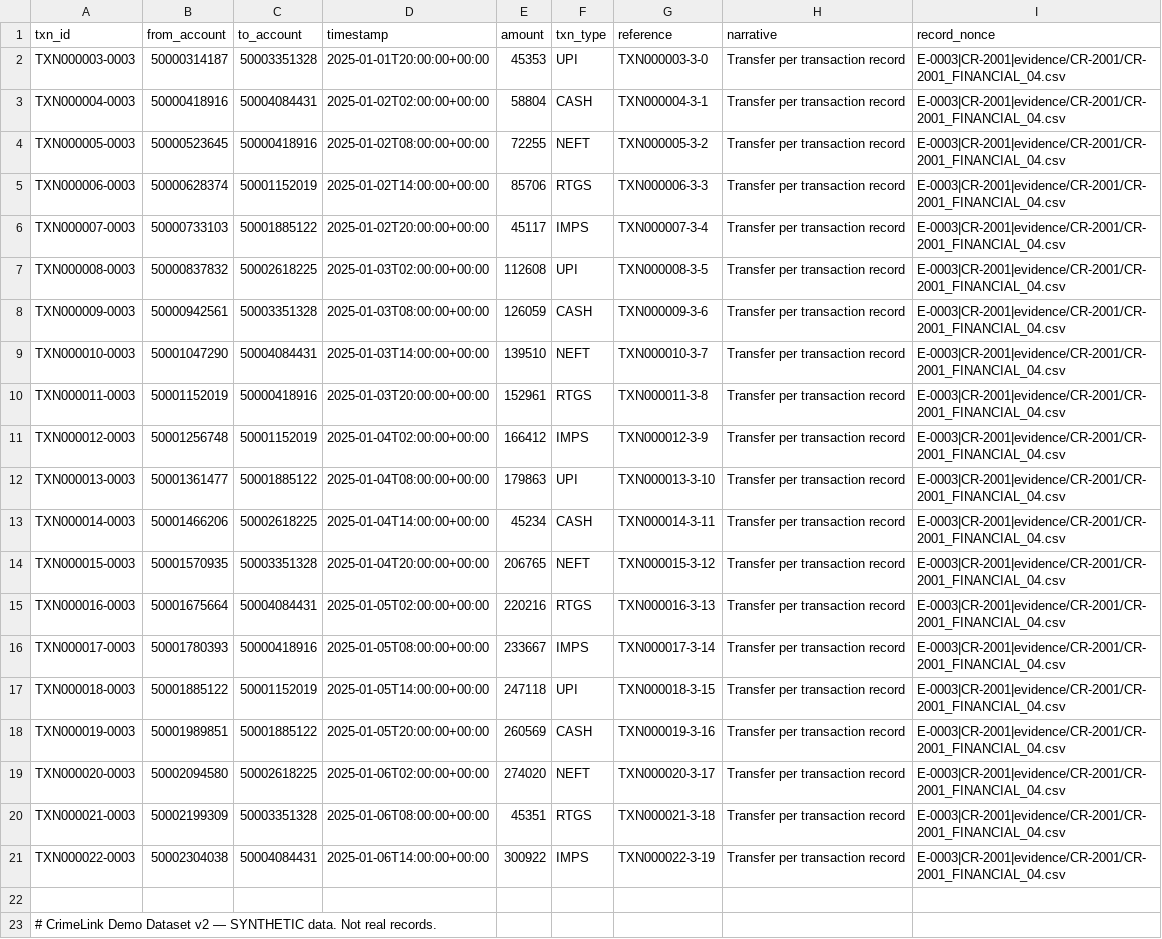
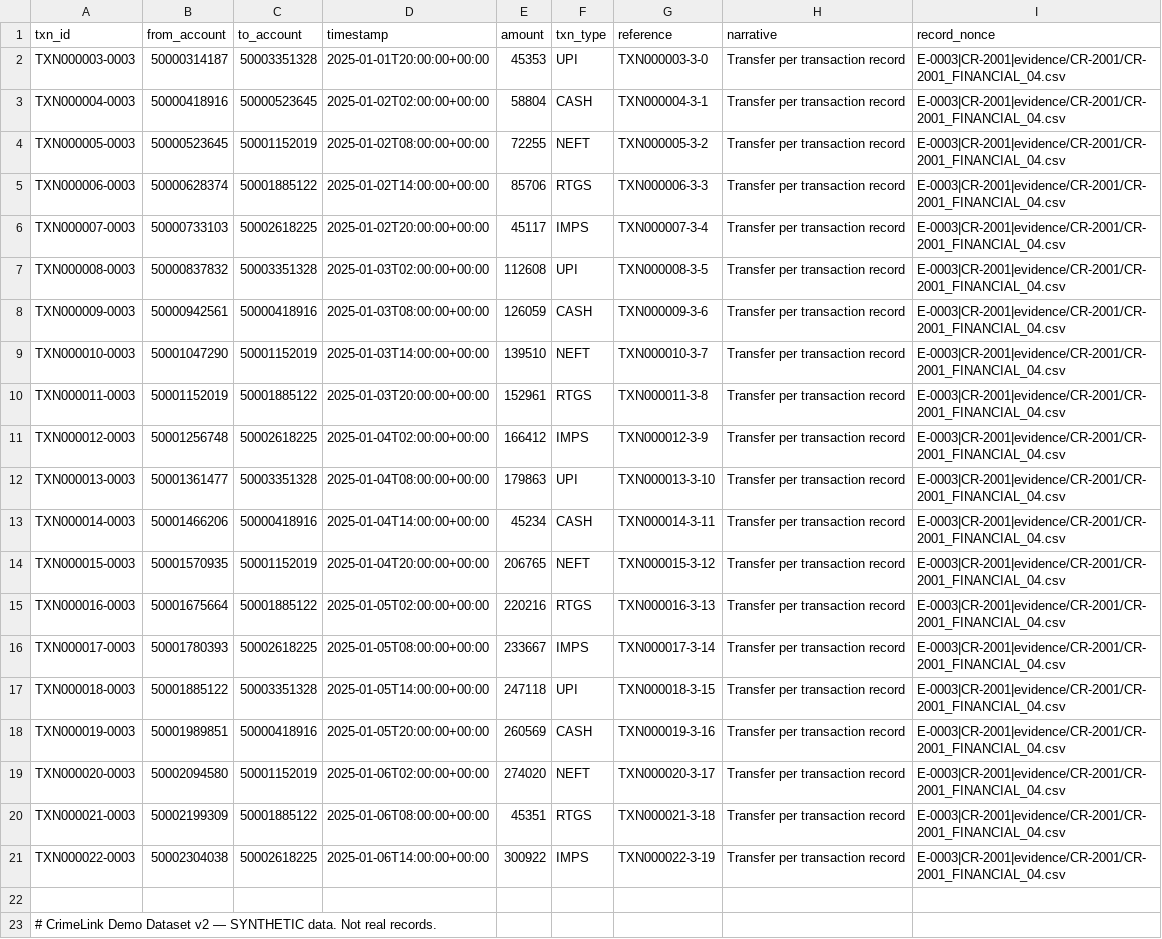
Before and after one commit to dushu2006/CrimeLink, a CSV file: demo_dataset/runtime_sources/evidence/CR-2001/CR-2001_FINANCIAL_04.csv, drawn as a sheet; the diff names each change by its address in the sheet, - before the commit and + after, or states it on an @@ line.

```diff
--- a/demo_dataset/runtime_sources/evidence/CR-2001/CR-2001_FINANCIAL_04.csv
+++ b/demo_dataset/runtime_sources/evidence/CR-2001/CR-2001_FINANCIAL_04.csv
-C3 (to_account): 50004084431
+C3 (to_account): 50000523645
-C4 (to_account): 50000418916
+C4 (to_account): 50001152019
-C5 (to_account): 50001152019
+C5 (to_account): 50001885122
-C6 (to_account): 50001885122
+C6 (to_account): 50002618225
-C7 (to_account): 50002618225
+C7 (to_account): 50003351328
-C8 (to_account): 50003351328
+C8 (to_account): 50000418916
-C9 (to_account): 50004084431
+C9 (to_account): 50001152019
-C10 (to_account): 50000418916
+C10 (to_account): 50001885122
-C11 (to_account): 50001152019
+C11 (to_account): 50002618225
-C12 (to_account): 50001885122
+C12 (to_account): 50003351328
-C13 (to_account): 50002618225
+C13 (to_account): 50000418916
-C14 (to_account): 50003351328
+C14 (to_account): 50001152019
-C15 (to_account): 50004084431
+C15 (to_account): 50001885122
-C16 (to_account): 50000418916
+C16 (to_account): 50002618225
-C17 (to_account): 50001152019
+C17 (to_account): 50003351328
-C18 (to_account): 50001885122
+C18 (to_account): 50000418916
-C19 (to_account): 50002618225
+C19 (to_account): 50001152019
-C20 (to_account): 50003351328
+C20 (to_account): 50001885122
-C21 (to_account): 50004084431
+C21 (to_account): 50002618225
```
Also changed, not shown: demo_dataset/runtime_sources/evidence/CR-2001/CR-2001_CDR_02.csv, demo_dataset/runtime_sources/evidence/CR-2016/CR-2016_ANPR_08.csv, 50 other files.
